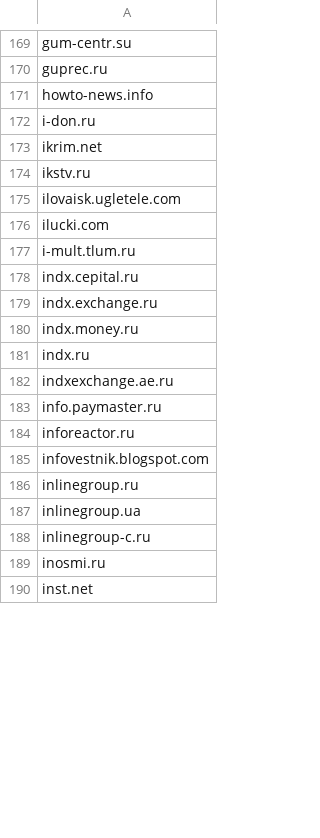
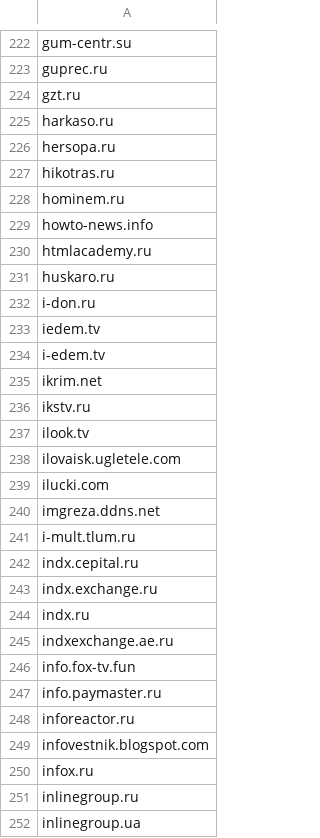
Before and after one commit to who0ps/block-lists, a CSV file: rnbo.csv, drawn as a sheet; only a part is shown, gaps mark what is left out; the shorter side is filled out with more unchanged rows; the diff covers the shown part only.

```diff
--- a/rnbo.csv
+++ b/rnbo.csv
@@ -170,8 +223,19 @@ gum-centr.su
 guprec.ru
+gzt.ru
+harkaso.ru
+hersopa.ru
+hikotras.ru
+hominem.ru
 howto-news.info
+htmlacademy.ru
+huskaro.ru
 i-don.ru
+iedem.tv
+i-edem.tv
 ikrim.net
 ikstv.ru
+ilook.tv
 ilovaisk.ugletele.com
 ilucki.com
+imgreza.ddns.net
 i-mult.tlum.ru
@@ -179,5 +243,5 @@ indx.cepital.ru
 indx.exchange.ru
-indx.money.ru
 indx.ru
 indxexchange.ae.ru
+info.fox-tv.fun
 info.paymaster.ru
@@ -185,2 +249,3 @@ inforeactor.ru
 infovestnik.blogspot.com
+infox.ru
 inlinegroup.ru
```
Also changed, not shown: 157 added rows, 14 removed rows and 6 edited cells elsewhere in this file.
